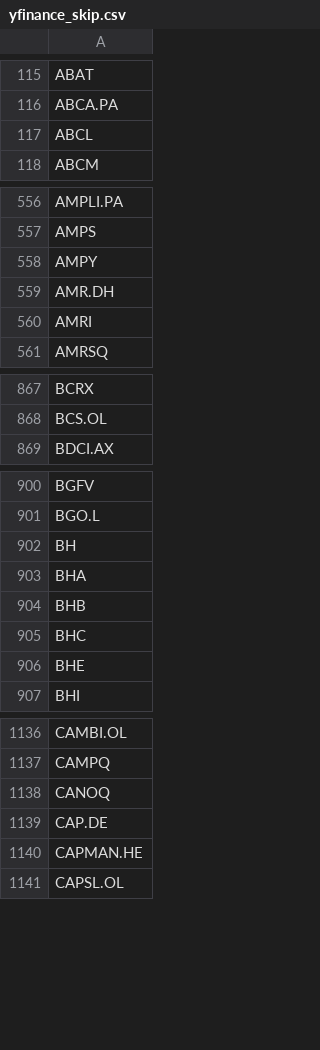
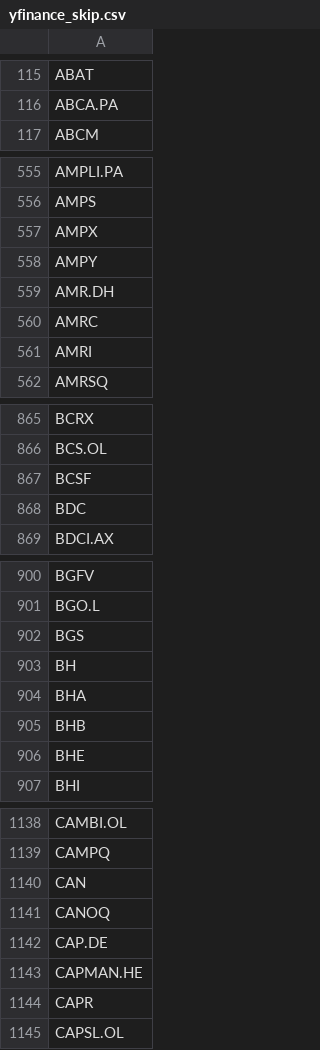
Before and after one commit to weirdapps/etorotrade, a CSV file: yahoofinance/input/yfinance_skip.csv, drawn as a sheet; only a part is shown, gaps mark what is left out; the diff covers the shown part only.

```diff
--- a/yahoofinance/input/yfinance_skip.csv
+++ b/yahoofinance/input/yfinance_skip.csv
@@ -116,3 +116,2 @@ ABAT
 ABCA.PA
-ABCL
 ABCM
@@ -557,4 +556,6 @@ AMPLI.PA
 AMPS
+AMPX
 AMPY
 AMR.DH
+AMRC
 AMRI
@@ -868,2 +866,4 @@ BCRX
 BCS.OL
+BCSF
+BDC
 BDCI.AX
@@ -901,2 +901,3 @@ BGFV
 BGO.L
+BGS
 BH
@@ -904,3 +905,2 @@ BHA
 BHB
-BHC
 BHE
@@ -1137,2 +1139,3 @@ CAMBI.OL
 CAMPQ
+CAN
 CANOQ
@@ -1140,2 +1143,3 @@ CAP.DE
 CAPMAN.HE
+CAPR
 CAPSL.OL
```
Also changed, not shown: 30 added rows and 37 removed rows elsewhere in this file, yahoofinance/output/buy.csv, yahoofinance/output/hold.csv, 3 other files.
